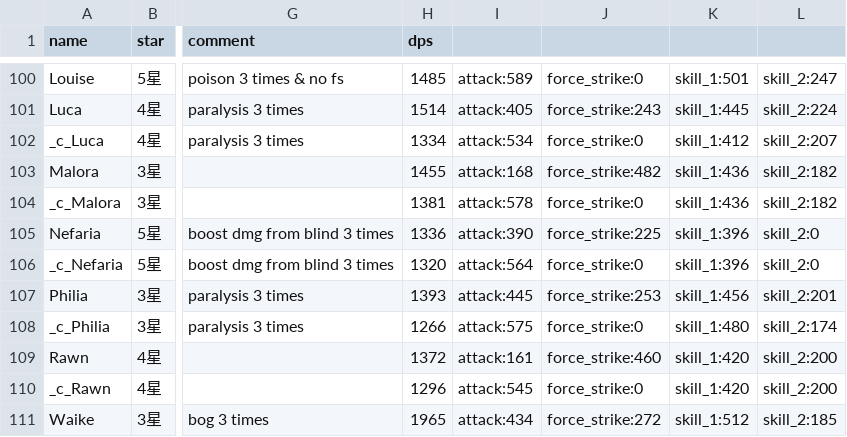
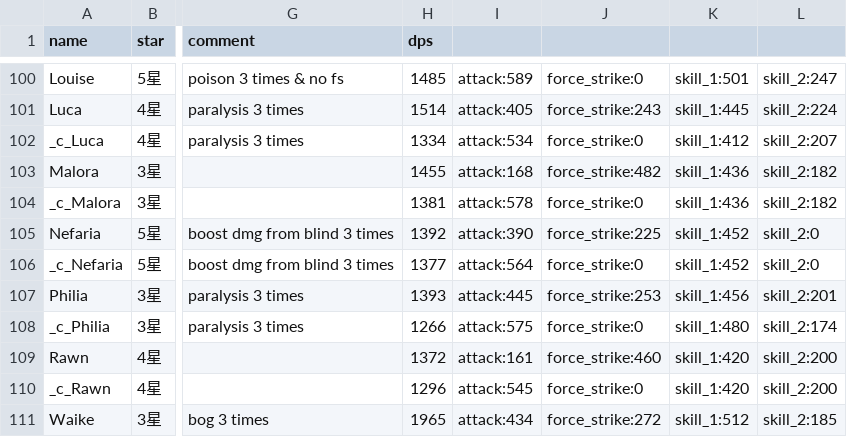
Before and after one commit to b1ueb1ues/b1ueb1ues.github.io, a CSV file: 90/data.csv, drawn as a sheet; only a part is shown, gaps mark what is left out; the diff names each change by its address in the sheet, - before the commit and + after, or states it on an @@ line.

```diff
--- a/90/data.csv
+++ b/90/data.csv
-H105 (dps): 1336
+H105 (dps): 1392
-K105:K106: skill_1:396
+K105:K106: skill_1:452
-H106 (dps): 1320
+H106 (dps): 1377
```
Also changed, not shown: 60/data.csv, data.csv.
